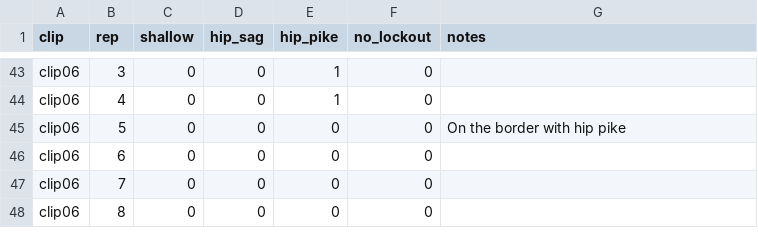
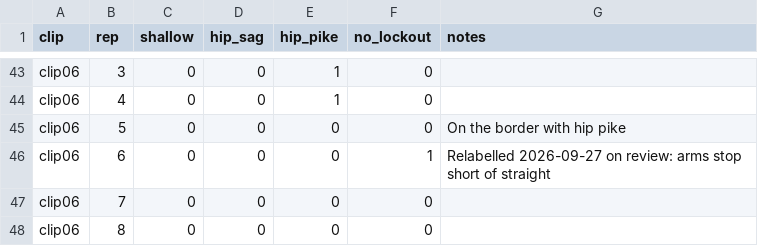
Before and after one commit to TalGvili/form-coach, a CSV file: data/labels.csv, drawn as a sheet; only a part is shown, gaps mark what is left out.

```diff
--- a/data/labels.csv
+++ b/data/labels.csv
@@ -45,3 +45,3 @@ clip06,4,0,0,1,0,
 clip06,5,0,0,0,0,On the border with hip pike
-clip06,6,0,0,0,0,
+clip06,6,0,0,0,1,Relabelled 2026-09-27 on review: arms stop short of straight
 clip06,7,0,0,0,0,
```
Also changed, not shown: 2 other files.
